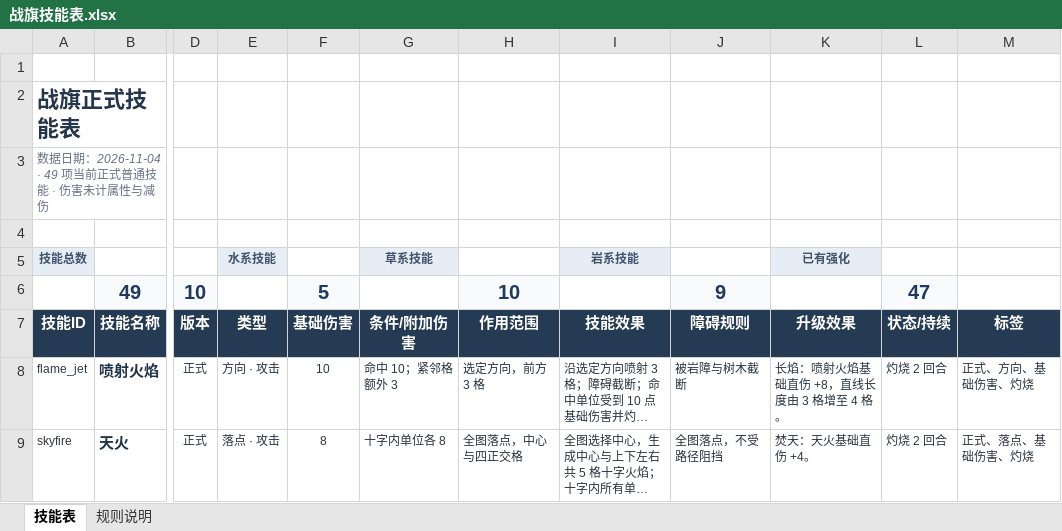
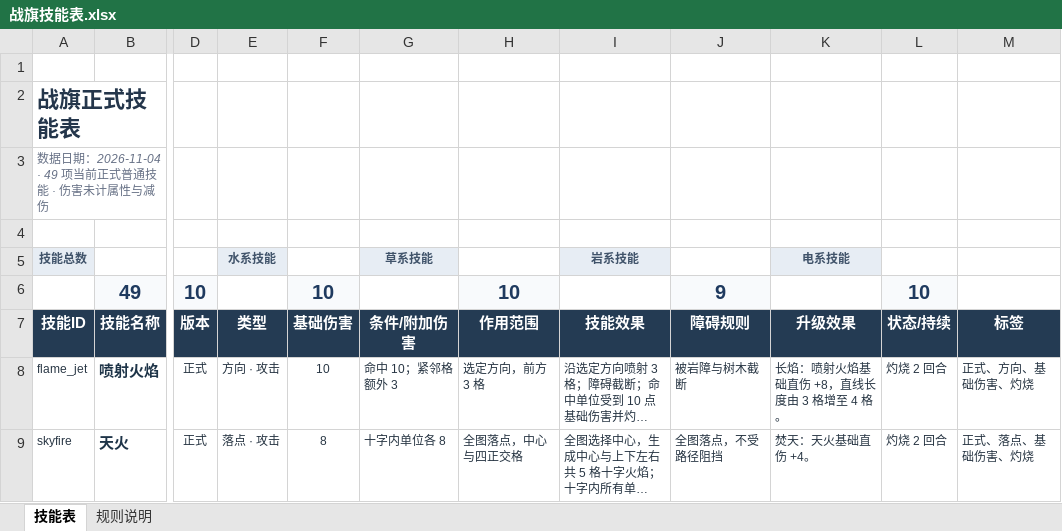
Before and after one commit to fengchejun/pokemon_chess_roguelike, an Excel workbook: output/战旗技能表.xlsx, sheet 技能表, drawn as a sheet; only a part is shown, gaps mark what is left out; long unchanged cells end in …; values as stored, in another font and other column widths than the file's, no borders; table styles not drawn; the diff covers the shown part only; the diff names each change by its address in the sheet, - before the commit and + after, or states it on an @@ line.

```diff
--- a/output/战旗技能表.xlsx (sheet 技能表)
+++ b/output/战旗技能表.xlsx (sheet 技能表)
-K5 (升级效果): 已有强化
+K5 (升级效果): 电系技能
-F6 (基础伤害): 5
+F6 (基础伤害): 10
-L6 (状态/持续): 47
+L6 (状态/持续): 10
```
Also changed, not shown: 6 added rows, 6 removed rows, 1 edited cell and cell formats elsewhere in this sheet.
